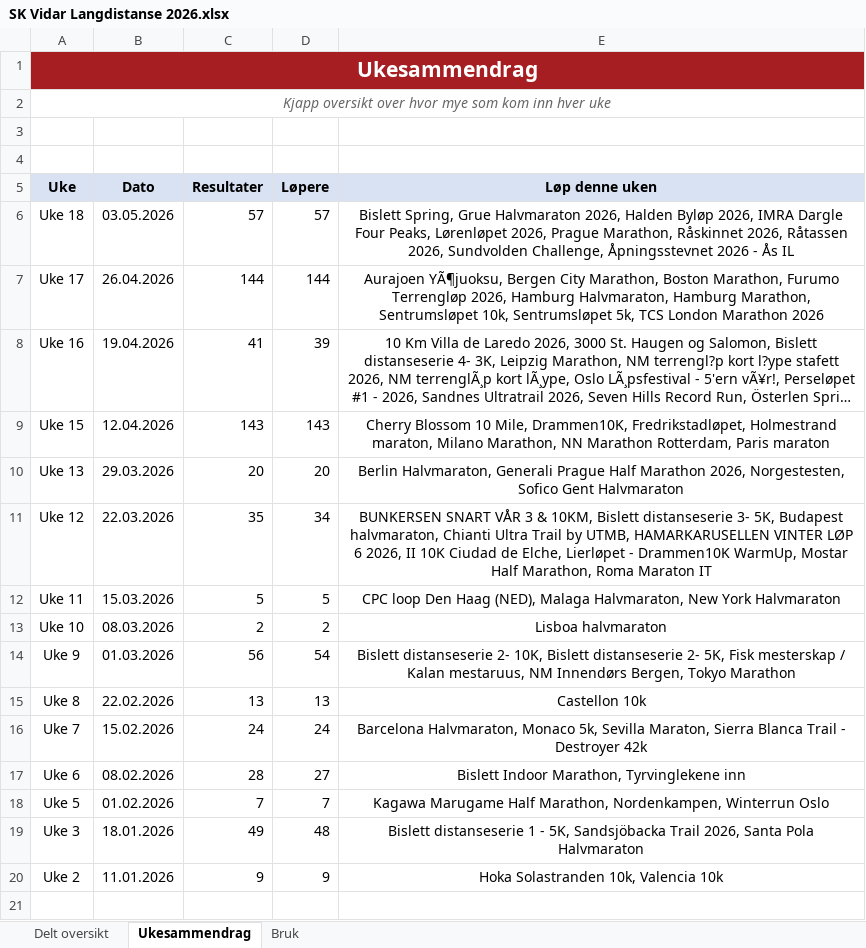
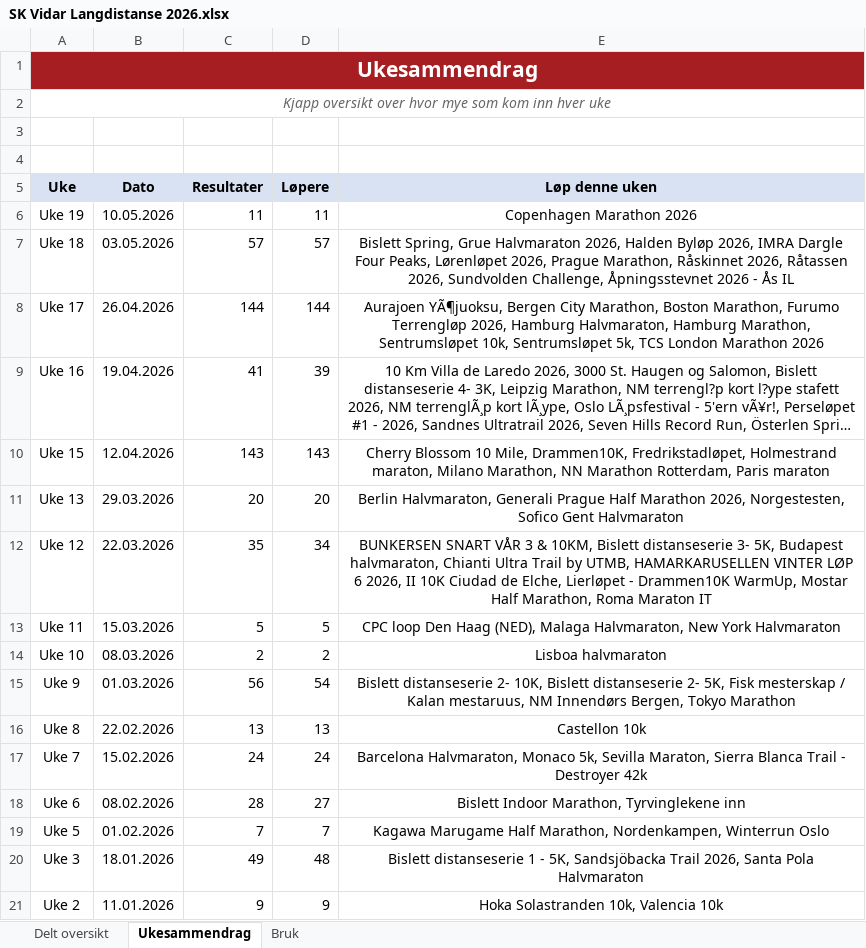
Before and after one commit to gustavByte/sk-vidar-2026-resultater, an Excel workbook: data/delt_oversikt/SK Vidar Langdistanse 2026.xlsx, sheet Ukesammendrag, drawn as a sheet; long unchanged cells end in …; values as stored, in another font and other column widths than the file's, no borders; table styles not drawn; the diff names each change by its address in the sheet, - before the commit and + after, or states it on an @@ line.

Commit message:
Add Copenhagen Marathon results

```diff
--- a/data/delt_oversikt/SK Vidar Langdistanse 2026.xlsx (sheet Ukesammendrag)
+++ b/data/delt_oversikt/SK Vidar Langdistanse 2026.xlsx (sheet Ukesammendrag)
+row 6: Uke 19 | 10.05.2026 | 11 | 11 | Copenhagen Marathon 2026
```
Also changed, not shown: sheet Delt oversikt, 1 other file.
